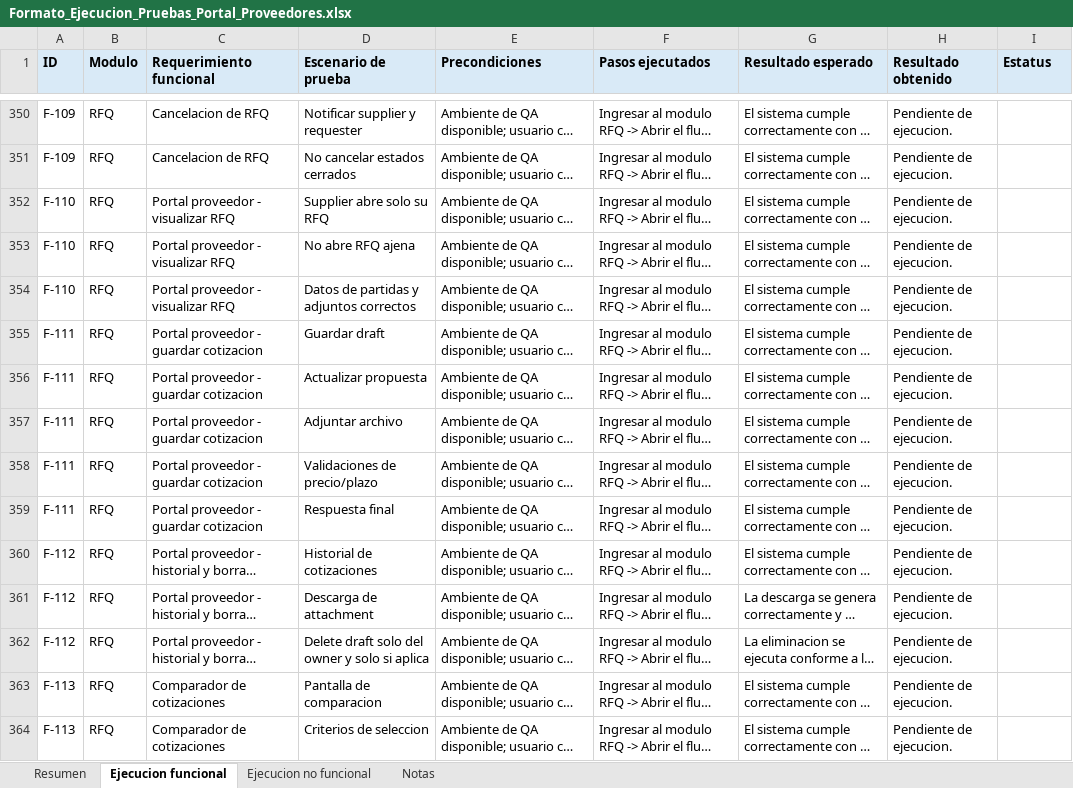
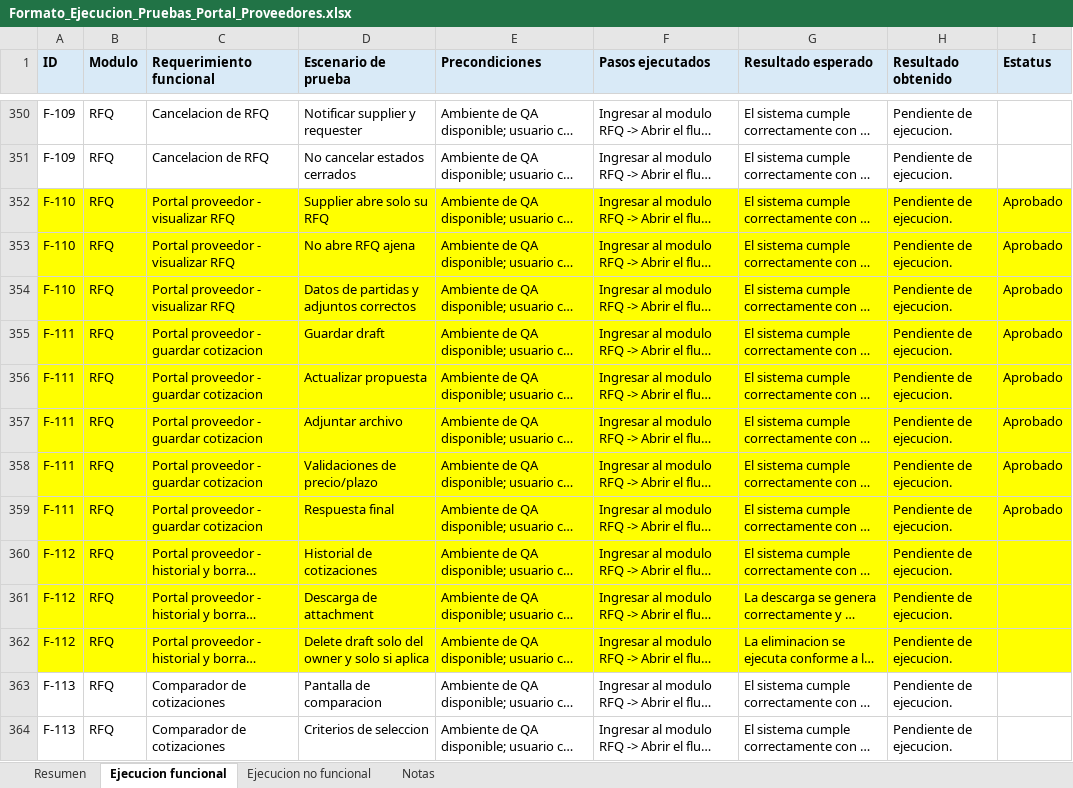
Before and after one commit to licenciamientoTG/SuppliersPortal, an Excel workbook: docs/exports/Formato_Ejecucion_Pruebas_Portal_Proveedores.xlsx, sheet Ejecucion funcional, drawn as a sheet; only a part is shown, gaps mark what is left out; long unchanged cells end in …; values as stored, in another font and other column widths than the file's, no borders; the diff names each change by its address in the sheet, - before the commit and + after, or states it on an @@ line.

```diff
--- a/docs/exports/Formato_Ejecucion_Pruebas_Portal_Proveedores.xlsx (sheet Ejecucion funcional)
+++ b/docs/exports/Formato_Ejecucion_Pruebas_Portal_Proveedores.xlsx (sheet Ejecucion funcional)
-A352:I362 fill: none
+A352:I362 fill: #FFFF00
-I352:I359 (Estatus): (empty)
+I352:I359 (Estatus): Aprobado
```
Also changed, not shown: sheet Notas, charts or pictures, 3 other files.
